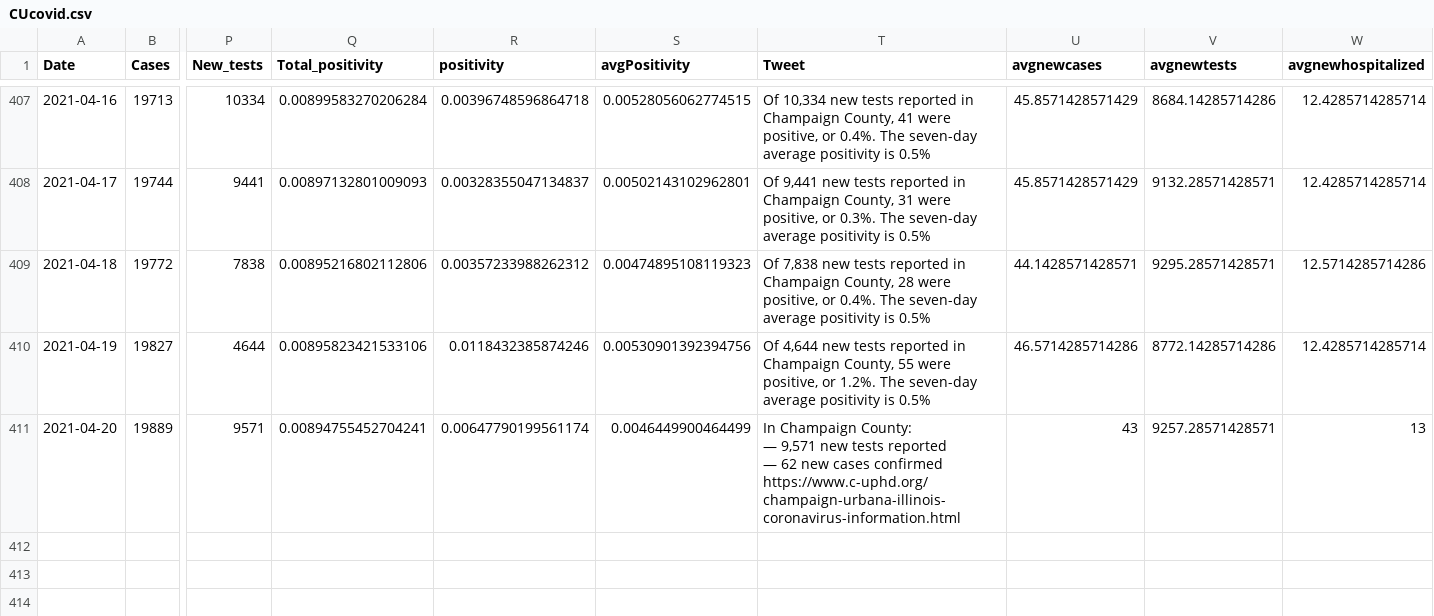
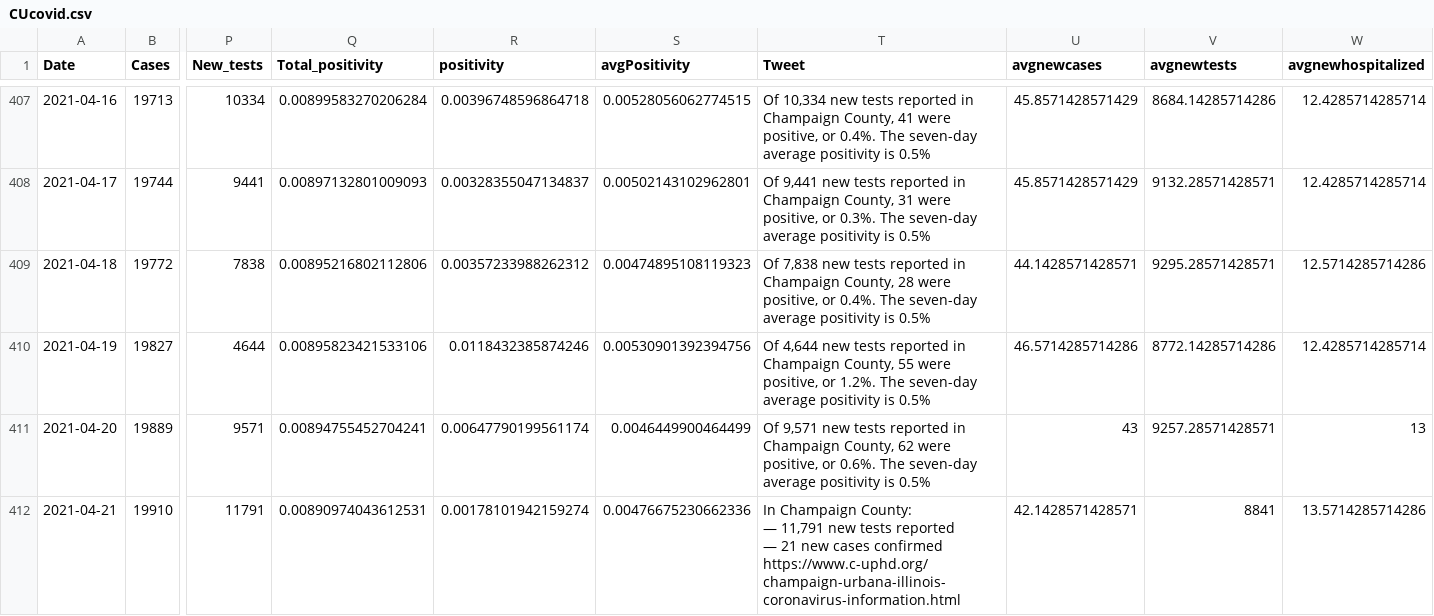
Before and after one commit to bzigterman/CUcovid, a CSV file: data/CUcovid.csv, drawn as a sheet; only a part is shown, gaps mark what is left out; rows hold the shown columns only; ↵ is a line break in a cell; the diff names each change by its address in the sheet, - before the commit and + after, or states it on an @@ line.

```diff
--- a/data/CUcovid.csv
+++ b/data/CUcovid.csv
-T411 (Tweet): In Champaign County: ↵ — 9,571 new tests reported ↵ — 62 new cases confirmed ↵ https://www.c-uphd.org/champaign-urbana-illinois-coronavirus-information.html
+T411 (Tweet): Of 9,571 new tests reported in Champaign County, 62 were positive, or 0.6%. The seven-day average positivity is 0.5%
+row 412: 2021-04-21 | 19910 | 11791 | 0.00890974043612531 | 0.00178101942159274 | 0.00476675230662336 | In Champaign County: ↵ — 11,791 new tests reported ↵ — 21 new cases confirmed ↵ https://www.c-uphd.org/champaign-urbana-illinois-coronavirus-information.html | 42.1428571428571 | 8841 | 13.5714285714286
```
Also changed, not shown: data/uicovid.csv, idph/region6.csv, 40 other files.
